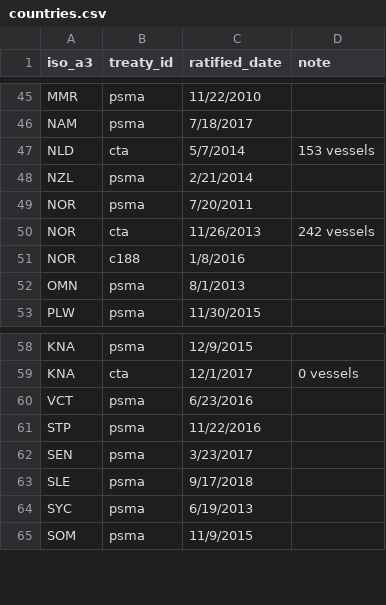
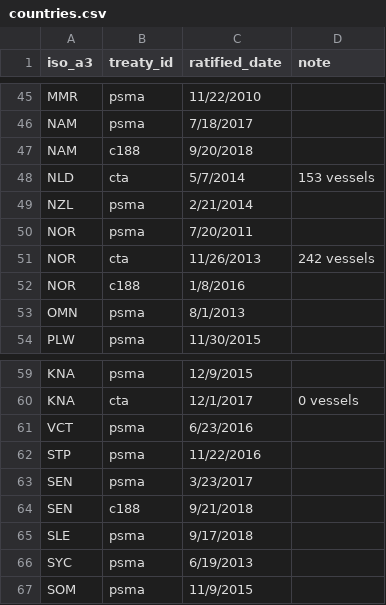
Before and after one commit to pewtrusts/cape-town, a CSV file: src/data/countries.csv, drawn as a sheet; only a part is shown, gaps mark what is left out; the diff names each change by its address in the sheet, - before the commit and + after, or states it on an @@ line.

Commit message:
Updates data for SEN and NAM

```diff
--- a/src/data/countries.csv
+++ b/src/data/countries.csv
+row 47: NAM | c188 | 9/20/2018
+row 64: SEN | c188 | 9/21/2018
```
Also changed, not shown: 1 other file.
